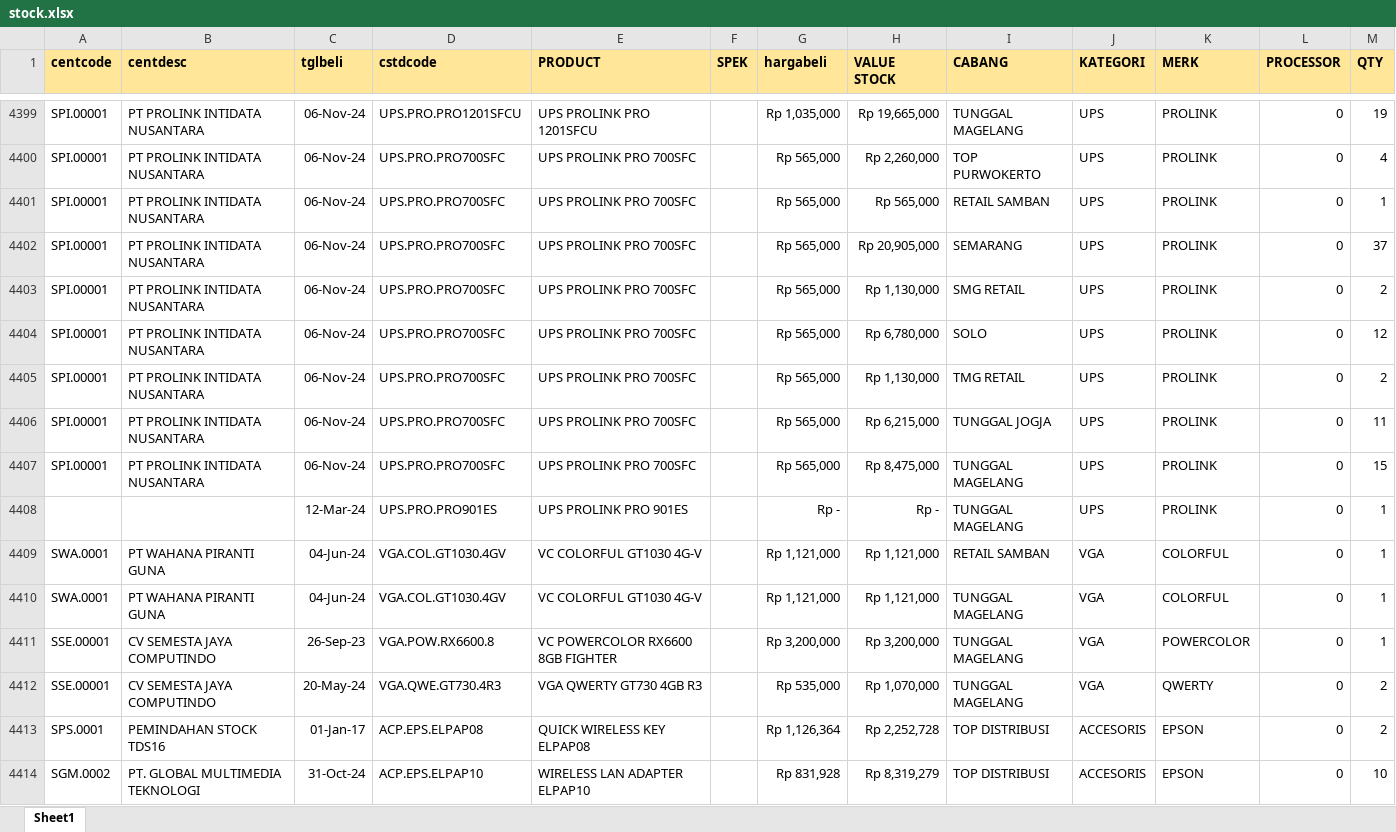
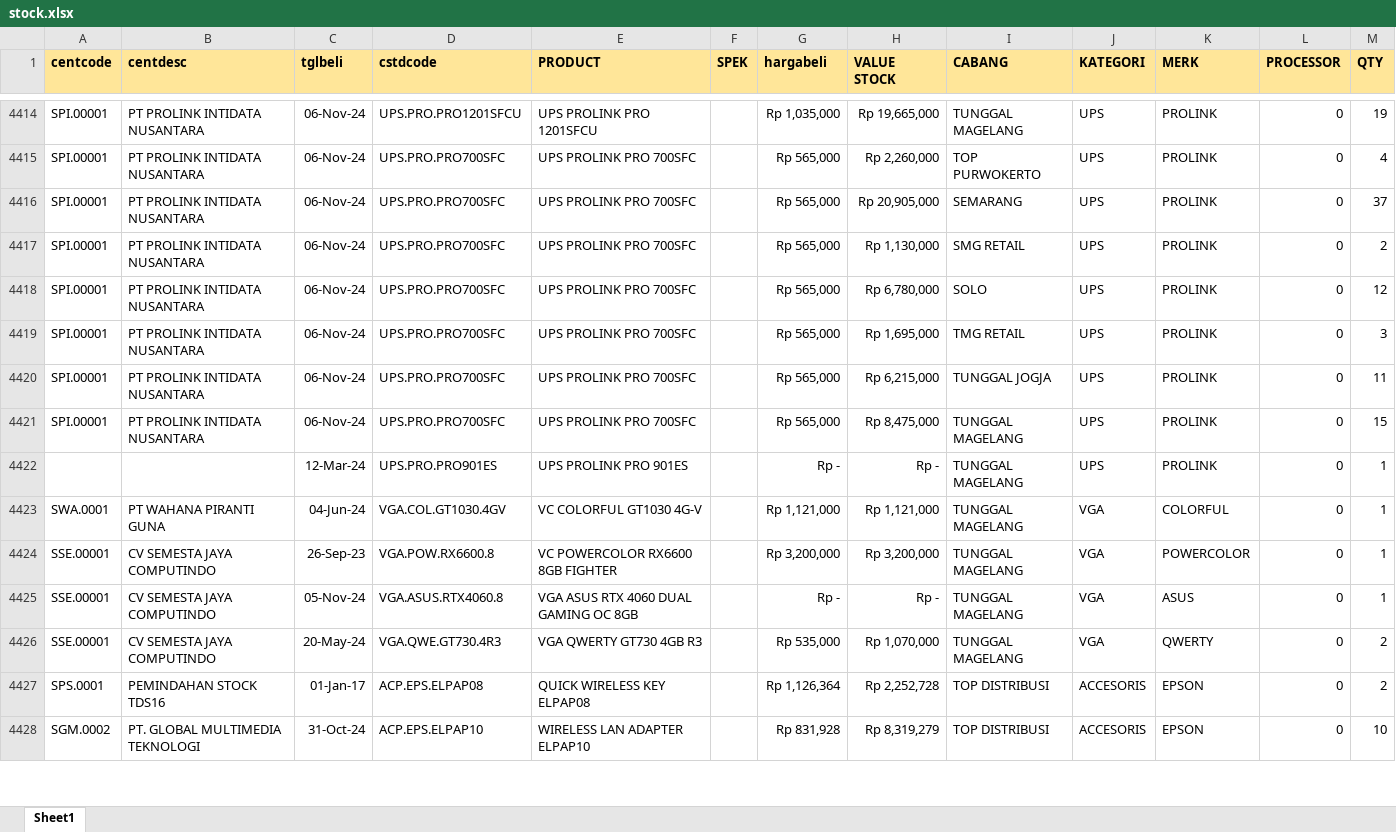
Before and after one commit to YoasAriel/Project-TOP, an Excel workbook: stock.xlsx, sheet Sheet1, drawn as a sheet; only a part is shown, gaps mark what is left out; values as stored, in another font and other column widths than the file's, no borders; removed rows and columns are numbered as before the commit, all else as after; the diff covers the shown part only; the diff names each change by its address in the sheet, - before the commit and + after, or states it on an @@ line.

Commit message:
update 9 Nov 24

```diff
--- a/stock.xlsx (sheet Sheet1)
+++ b/stock.xlsx (sheet Sheet1)
-row 4401: SPI.00001 | PT PROLINK INTIDATA NUSANTARA | 06-Nov-24 | UPS.PRO.PRO700SFC | UPS PROLINK PRO 700SFC |  | Rp 565,000 | Rp 565,000 | RETAIL SAMBAN | UPS | PROLINK | 0 | 1
-H4419 (VALUE STOCK): Rp 1,130,000
+H4419 (VALUE STOCK): Rp 1,695,000
-M4419 (QTY): 2
+M4419 (QTY): 3
-row 4409: SWA.0001 | PT WAHANA PIRANTI GUNA | 04-Jun-24 | VGA.COL.GT1030.4GV | VC COLORFUL GT1030 4G-V |  | Rp 1,121,000 | Rp 1,121,000 | RETAIL SAMBAN | VGA | COLORFUL | 0 | 1
+row 4425: SSE.00001 | CV SEMESTA JAYA COMPUTINDO | 05-Nov-24 | VGA.ASUS.RTX4060.8 | VGA ASUS RTX 4060 DUAL GAMING OC 8GB |  | Rp - | Rp - | TUNGGAL MAGELANG | VGA | ASUS | 0 | 1
```
Also changed, not shown: 46 added rows, 32 removed rows and 582 edited cells elsewhere in this sheet.
